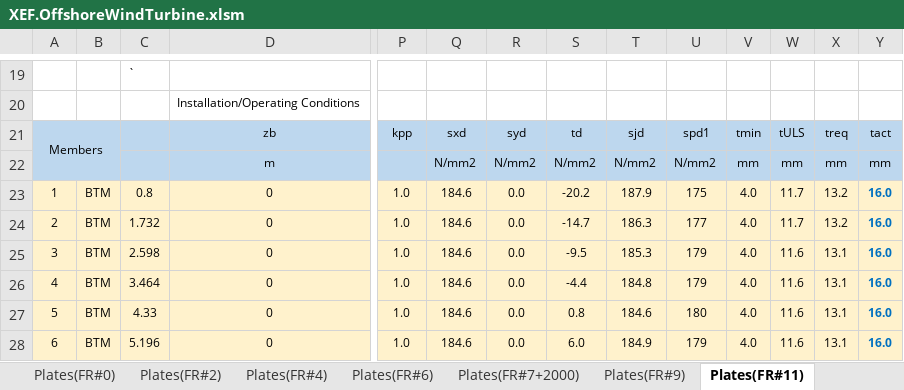
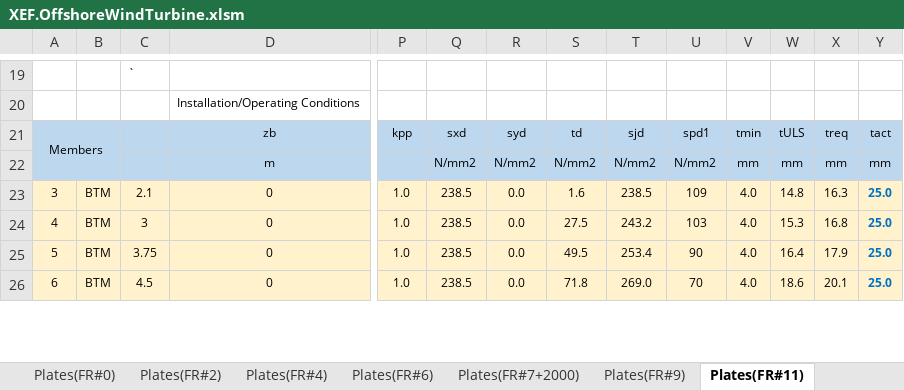
Before and after one commit to wjeongx/EngXExcel, an Excel workbook: XEF.OffshoreWindTurbine.xlsm, sheet Plates(FR#11), drawn as a sheet; only a part is shown, gaps mark what is left out; values as stored, in another font and other column widths than the file's, no borders; charts and pictures and conditional formats not drawn; removed rows and columns are numbered as before the commit, all else as after; rows hold the shown columns only; the diff covers the shown part only; the diff names each change by its address in the sheet, - before the commit and + after, or states it on an @@ line.

```diff
--- a/XEF.OffshoreWindTurbine.xlsm (sheet Plates(FR#11))
+++ b/XEF.OffshoreWindTurbine.xlsm (sheet Plates(FR#11))
-row 23: 1 | BTM | 0.8 | 0 | 1.0 | 184.6 | 0.0 | -20.2 | 187.9 | 175 | 4.0 | 11.7 | 13.2 | 16.0
-row 24: 2 | BTM | 1.732 | 0 | 1.0 | 184.6 | 0.0 | -14.7 | 186.3 | 177 | 4.0 | 11.7 | 13.2 | 16.0
-C23: 2.598
+C23: 2.1
-Q23:Q26: 184.6
+Q23:Q26: 238.5
-S23: -9.5
+S23: 1.6
-T23: 185.3
+T23: 238.5
-U23: 179
+U23: 109
-W23: 11.6
+W23: 14.8
-X23: 13.1
+X23: 16.3
-Y23:Y26: 16.0
+Y23:Y26: 25.0
-C24: 3.464
+C24: 3
-S24: -4.4
+S24: 27.5
-T24: 184.8
+T24: 243.2
-U24: 179
+U24: 103
-W24: 11.6
+W24: 15.3
-X24: 13.1
+X24: 16.8
-C25: 4.33
+C25: 3.75
-S25: 0.8
+S25: 49.5
-T25: 184.6
+T25: 253.4
-U25: 180
+U25: 90
-W25: 11.6
+W25: 16.4
-X25: 13.1
+X25: 17.9
-C26: 5.196
+C26: 4.5
-S26: 6.0
+S26: 71.8
-T26: 184.9
+T26: 269.0
-U26: 179
+U26: 70
-W26: 11.6
+W26: 18.6
-X26: 13.1
+X26: 20.1
```
Also changed, not shown: 29 removed rows, 201 edited cells, cell formats and merged cells elsewhere in this sheet, sheet Plates(FR#4), sheet Plates(FR#6), sheet Plates(FR#7+2000), sheet Plates(FR#9), sheet Plates(FR#2), sheet Plates(FR#0), formulas that keep their value, 5 other files.
